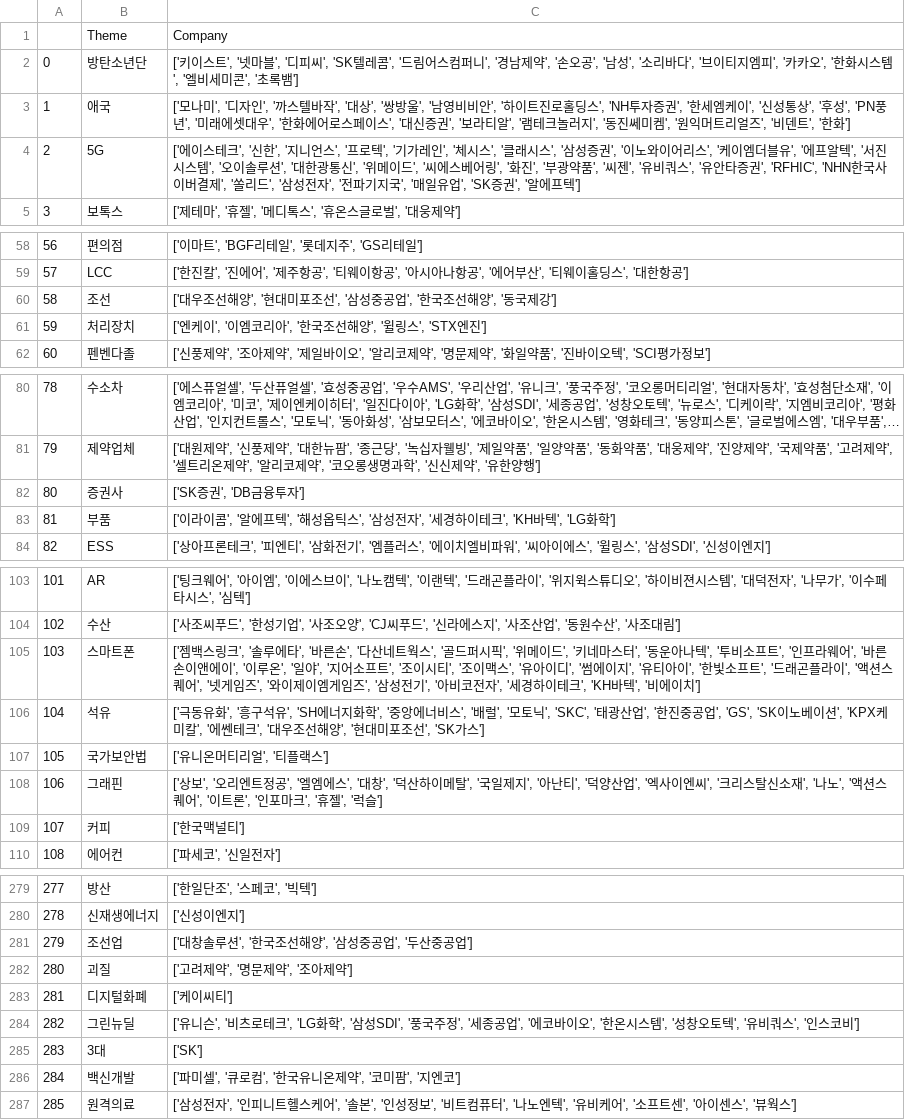
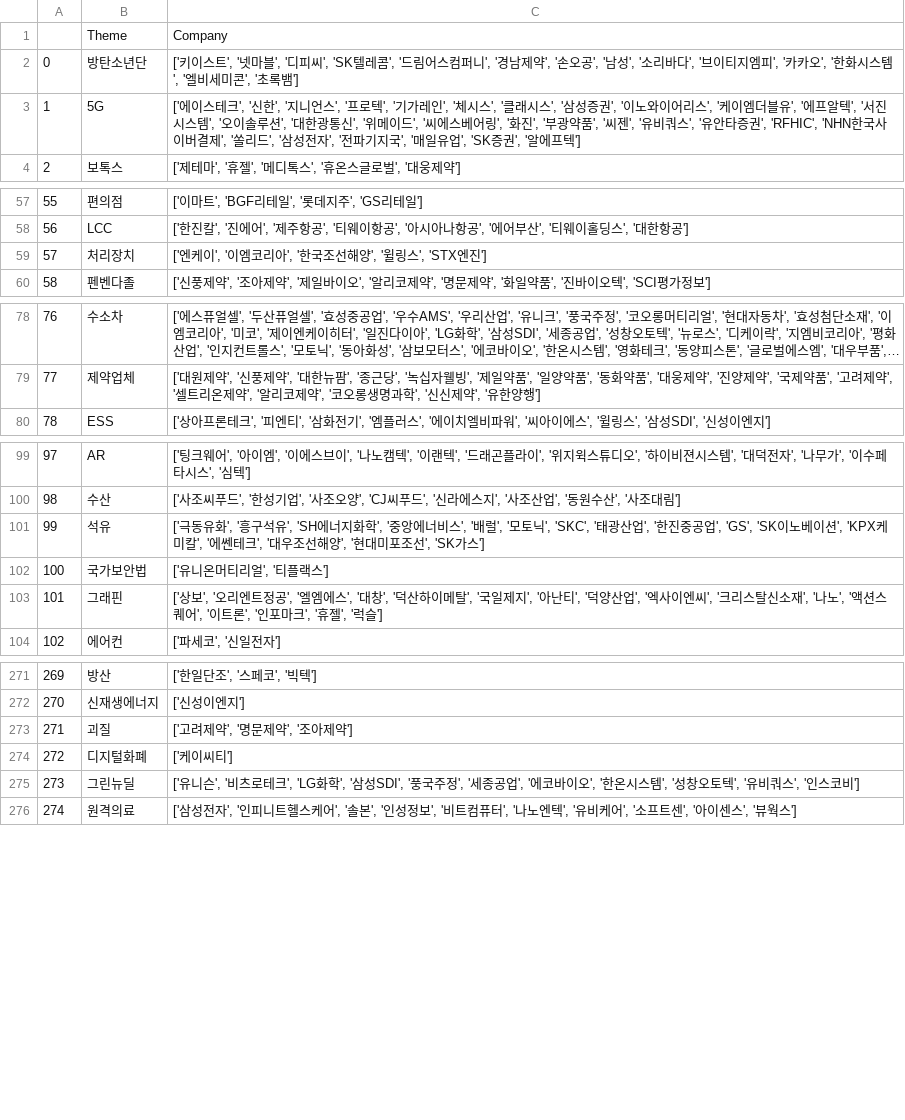
Before and after one commit to sopogen/Project_ThematicInvest, a CSV file: data_filtered_v1.csv, drawn as a sheet; only a part is shown, gaps mark what is left out; long unchanged cells end in …; removed rows and columns are numbered as before the commit, all else as after; the diff covers the shown part only; the diff names each change by its address in the sheet, - before the commit and + after, or states it on an @@ line.

```diff
--- a/data_filtered_v1.csv
+++ b/data_filtered_v1.csv
-row 3: 1 | 애국 | ['모나미', '디자인', '까스텔바작', '대상', '쌍방울', '남영비비안', '하이트진로홀딩스', 'NH투자증권', '한세엠케이', '신성통상', '후성', 'PN풍년', '미래에셋대우', '한화에어로스페이스', '대신증권', '보라티알', '램테크놀러지', '동진쎄미켐', '원익머트리얼즈', '비덴트', '한화']
@@ column A renumbered from row 3 down @@
-row 60: 58 | 조선 | ['대우조선해양', '현대미포조선', '삼성중공업', '한국조선해양', '동국제강']
-row 82: 80 | 증권사 | ['SK증권', 'DB금융투자']
-row 83: 81 | 부품 | ['이라이콤', '알에프텍', '해성옵틱스', '삼성전자', '세경하이테크', 'KH바텍', 'LG화학']
-row 105: 103 | 스마트폰 | ['젬백스링크', '솔루에타', '바른손', '다산네트웍스', '골드퍼시픽', '위메이드', '키네마스터', '동운아나텍', '투비소프트', '인프라웨어', '바른손이앤에이', '이루온', '일야', '지어소프트', '조이시티', '조이맥스', '유아이디', '썸에이지', '유티아이', '한빛소프트', '드래곤플라이', '액션스퀘어', '넷게임즈', '와이제이엠게임즈', '삼성전기', '아비코전자', '세경하이테크', 'KH바텍', '비에이치']
-row 109: 107 | 커피 | ['한국맥널티']
-row 281: 279 | 조선업 | ['대창솔루션', '한국조선해양', '삼성중공업', '두산중공업']
-row 285: 283 | 3대 | ['SK']
-row 286: 284 | 백신개발 | ['파미셀', '큐로컴', '한국유니온제약', '코미팜', '지엔코']
```
Also changed, not shown: 5 removed rows elsewhere in this file, data_filtered_v2.csv, 1 other file.
